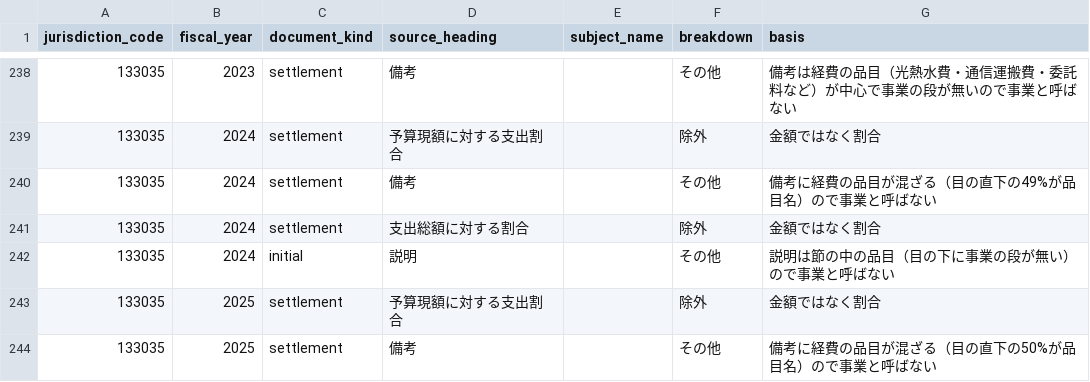
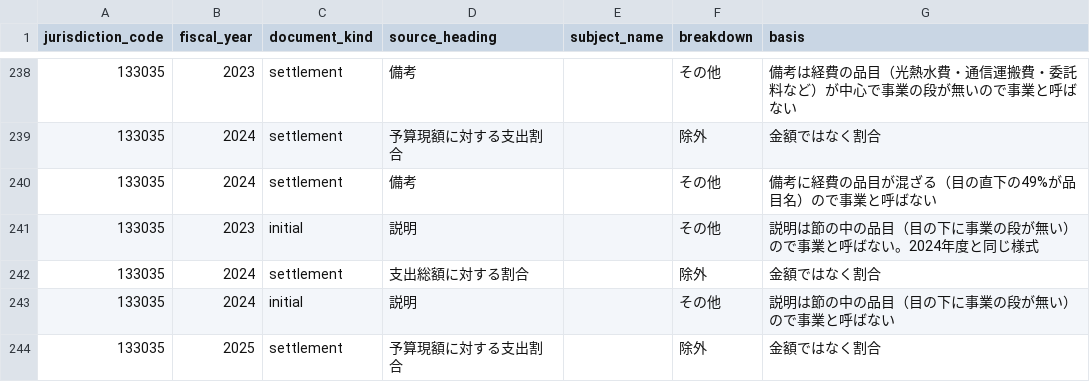
Before and after one commit to fudoki-hensansitu/fudoki, a CSV file: pipeline/dbt/seeds/fiscal/fiscal_detail_breakdown.csv, drawn as a sheet; only a part is shown, gaps mark what is left out; the shorter side is filled out with more unchanged rows; the diff names each change by its address in the sheet, - before the commit and + after, or states it on an @@ line.

```diff
--- a/pipeline/dbt/seeds/fiscal/fiscal_detail_breakdown.csv
+++ b/pipeline/dbt/seeds/fiscal/fiscal_detail_breakdown.csv
+row 241: 133035 | 2023 | initial | 説明 |  | その他 | 説明は節の中の品目（目の下に事業の段が無い）ので事業と呼ばない。2024年度と同じ様式
```
Also changed, not shown: 3 other files.
